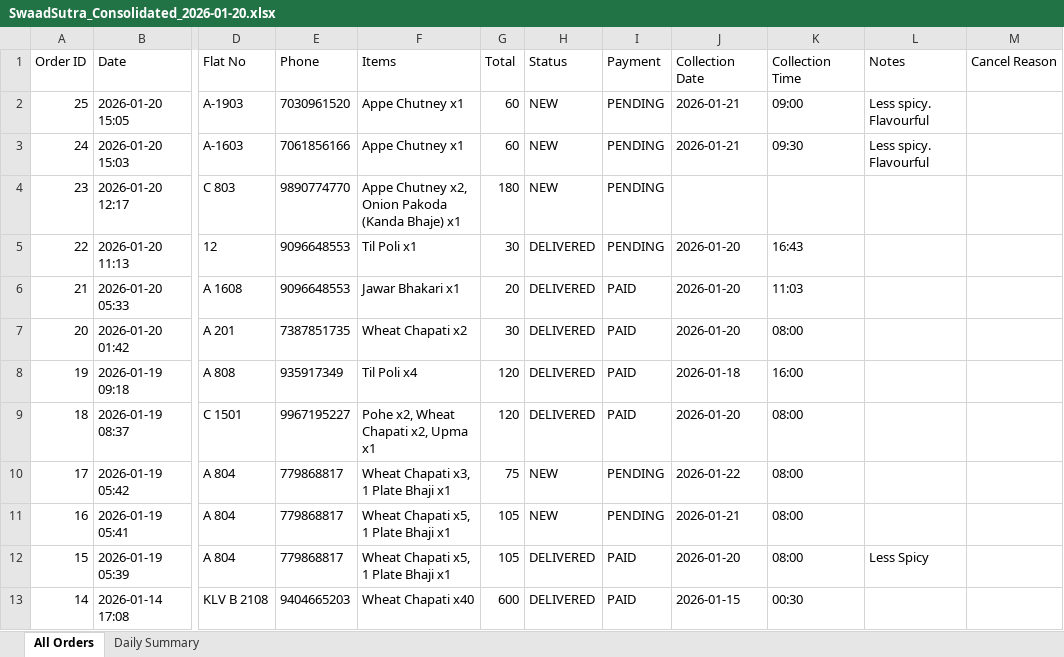
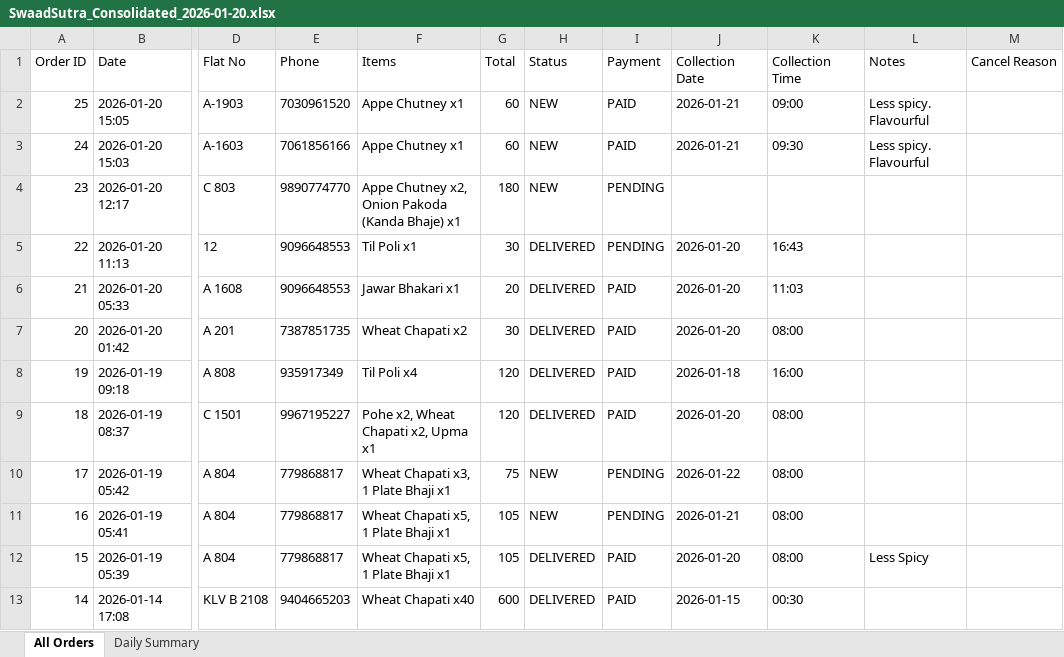
Before and after one commit to poojadwarkunde/swaad-sutra, an Excel workbook: reports/SwaadSutra_Consolidated_2026-01-20.xlsx, sheet All Orders, drawn as a sheet; only a part is shown, gaps mark what is left out; values as stored, in another font and other column widths than the file's, no borders; the diff names each change by its address in the sheet, - before the commit and + after, or states it on an @@ line.

Commit message:
📊 Update SwaadSutra_Consolidated_2026-01-20.xlsx - 2026-01-20T16:18:01.482Z

```diff
--- a/reports/SwaadSutra_Consolidated_2026-01-20.xlsx (sheet All Orders)
+++ b/reports/SwaadSutra_Consolidated_2026-01-20.xlsx (sheet All Orders)
-I2:I3 (Payment): PENDING
+I2:I3 (Payment): PAID
```
Also changed, not shown: sheet Daily Summary.
